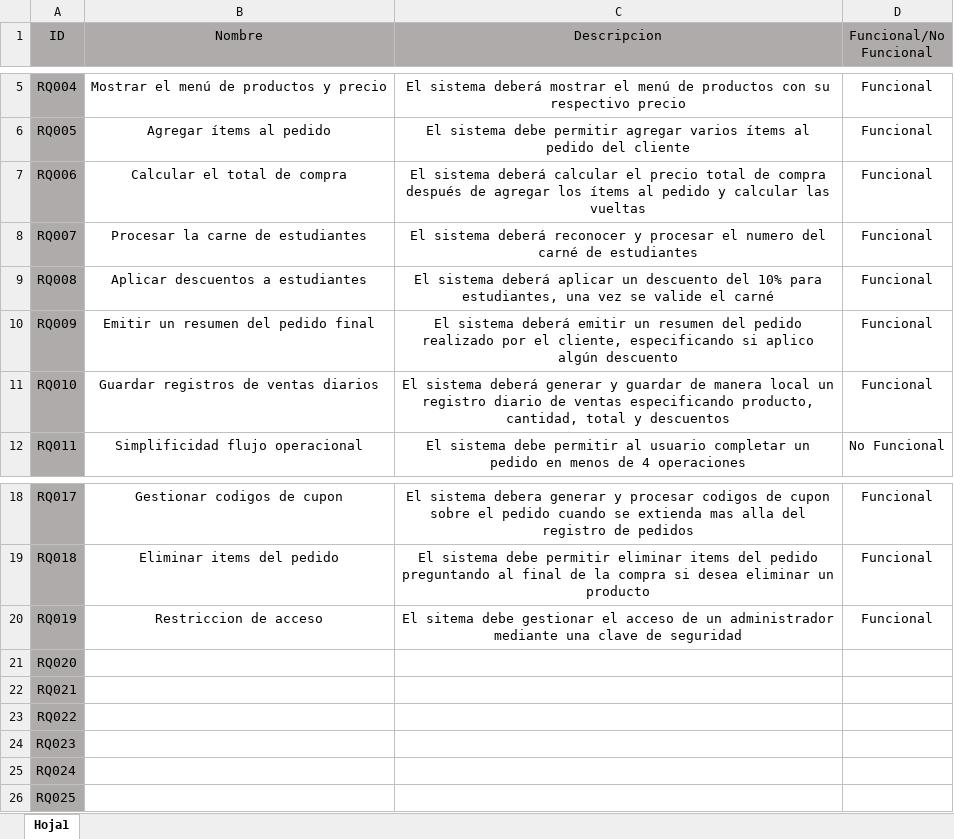
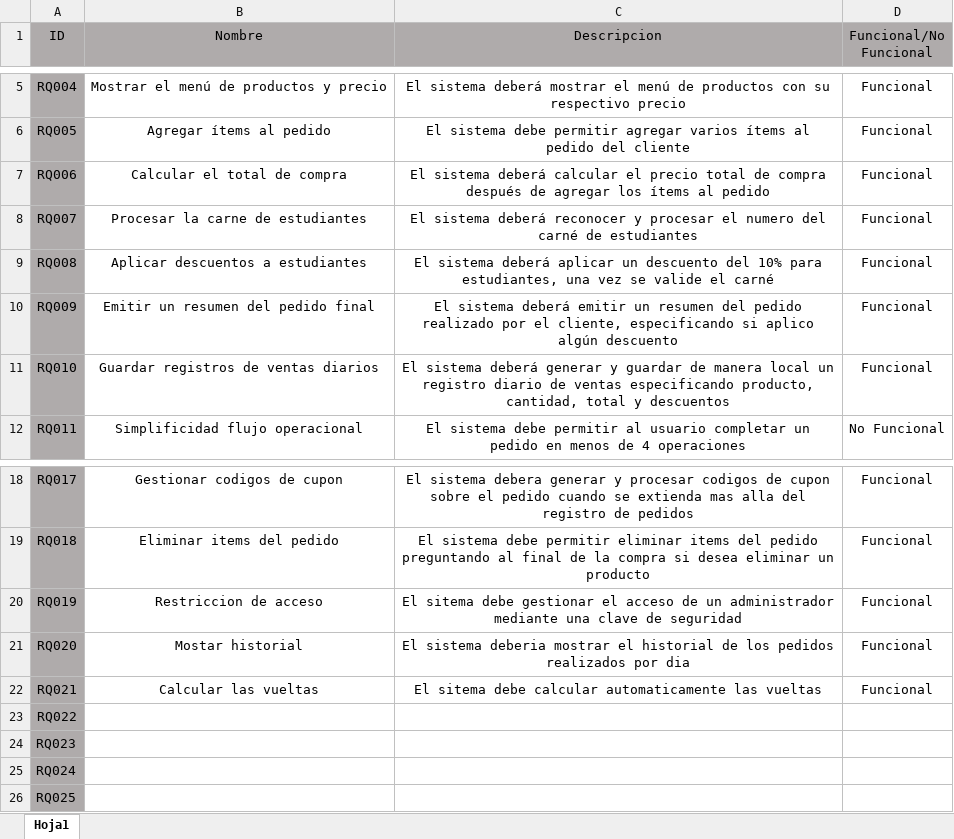
Before and after one commit to Juan-Cuaran/Actividad-Levantamiento-reqs, an Excel workbook: Tarea.xlsx, sheet Hoja1, drawn as a sheet; only a part is shown, gaps mark what is left out; values as stored, in another font and other column widths than the file's, no borders; the diff names each change by its address in the sheet, - before the commit and + after, or states it on an @@ line.

```diff
--- a/Tarea.xlsx (sheet Hoja1)
+++ b/Tarea.xlsx (sheet Hoja1)
-C7 (Descripcion): …al pedido y calcular las vueltas
+C7 (Descripcion): …al pedido
-B21 (Nombre): (empty)
+B21 (Nombre): Mostar historial
-C21 (Descripcion): (empty)
+C21 (Descripcion): El sistema deberia mostrar el historial de los pedidos realizados por dia
-D21:D22 (Funcional/No Funcional): (empty)
+D21:D22 (Funcional/No Funcional): Funcional
-B22 (Nombre): (empty)
+B22 (Nombre): Calcular las vueltas
-C22 (Descripcion): (empty)
+C22 (Descripcion): El sitema debe calcular automaticamente las vueltas
```
Also changed, not shown: 1 other file.
